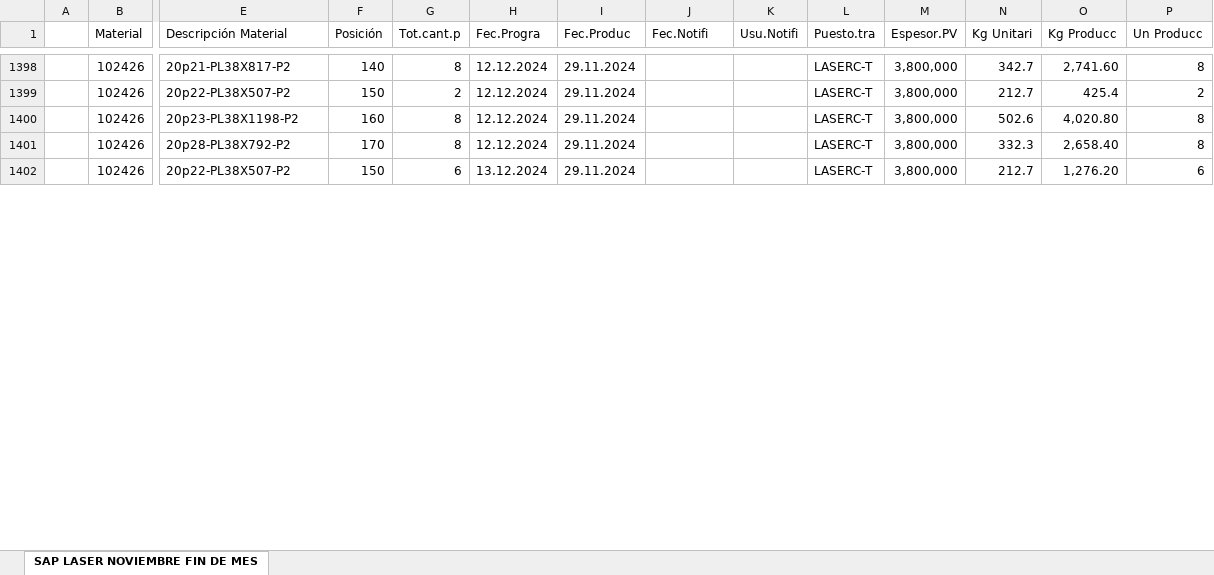
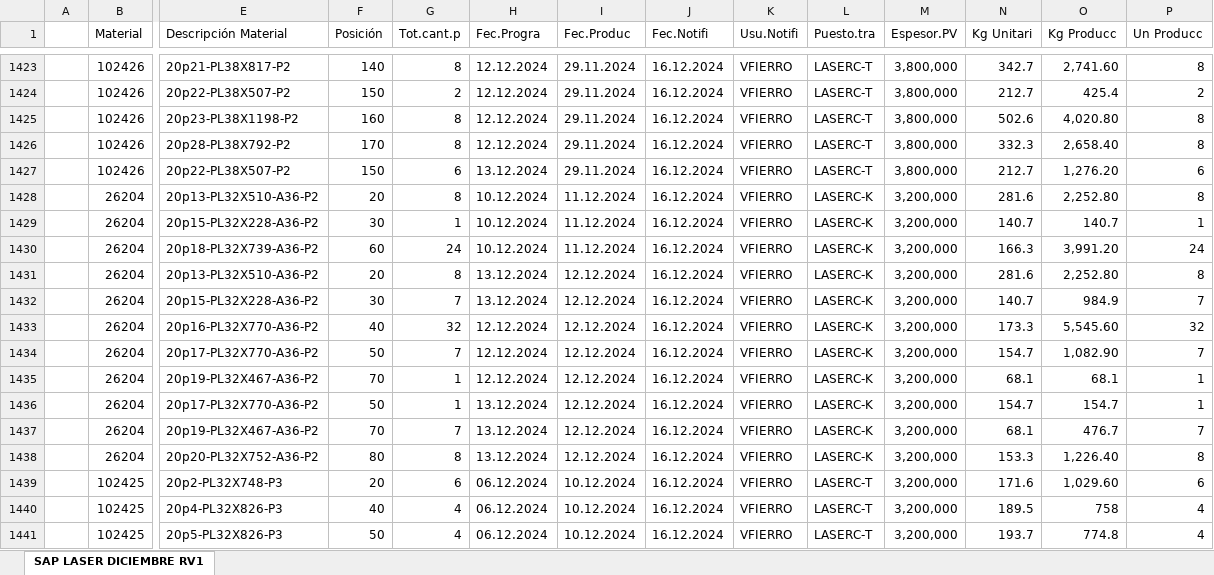
Before and after one commit to jarb29/jamesStreamlit, an Excel workbook: data/CORTE_SAP.xlsx, sheet SAP LASER DICIEMBRE RV1, drawn as a sheet; only a part is shown, gaps mark what is left out; values as stored, in another font and other column widths than the file's, no borders; addresses are those after the commit; rows hold the shown columns only; the diff covers the shown part only; the diff names each change by its address in the sheet, - before the commit and + after, or states it on an @@ line.

```diff
--- a/data/CORTE_SAP.xlsx (sheet SAP LASER DICIEMBRE RV1)
+++ b/data/CORTE_SAP.xlsx (sheet SAP LASER DICIEMBRE RV1)
-sheet tab: SAP LASER NOVIEMBRE FIN DE MES
+sheet tab: SAP LASER DICIEMBRE RV1
-J1423:J1427 (Fec.Notifi): (empty)
+J1423:J1427 (Fec.Notifi): 16.12.2024
-K1423:K1427 (Usu.Notifi): (empty)
+K1423:K1427 (Usu.Notifi): VFIERRO
+row 1428:  | 26204 | 20p13-PL32X510-A36-P2 | 20 | 8 | 10.12.2024 | 11.12.2024 | 16.12.2024 | VFIERRO | LASERC-K | 3,200,000 | 281.6 | 2,252.80 | 8
+row 1429:  | 26204 | 20p15-PL32X228-A36-P2 | 30 | 1 | 10.12.2024 | 11.12.2024 | 16.12.2024 | VFIERRO | LASERC-K | 3,200,000 | 140.7 | 140.7 | 1
+row 1430:  | 26204 | 20p18-PL32X739-A36-P2 | 60 | 24 | 10.12.2024 | 11.12.2024 | 16.12.2024 | VFIERRO | LASERC-K | 3,200,000 | 166.3 | 3,991.20 | 24
+row 1431:  | 26204 | 20p13-PL32X510-A36-P2 | 20 | 8 | 13.12.2024 | 12.12.2024 | 16.12.2024 | VFIERRO | LASERC-K | 3,200,000 | 281.6 | 2,252.80 | 8
+row 1432:  | 26204 | 20p15-PL32X228-A36-P2 | 30 | 7 | 13.12.2024 | 12.12.2024 | 16.12.2024 | VFIERRO | LASERC-K | 3,200,000 | 140.7 | 984.9 | 7
+row 1433:  | 26204 | 20p16-PL32X770-A36-P2 | 40 | 32 | 12.12.2024 | 12.12.2024 | 16.12.2024 | VFIERRO | LASERC-K | 3,200,000 | 173.3 | 5,545.60 | 32
+row 1434:  | 26204 | 20p17-PL32X770-A36-P2 | 50 | 7 | 12.12.2024 | 12.12.2024 | 16.12.2024 | VFIERRO | LASERC-K | 3,200,000 | 154.7 | 1,082.90 | 7
+row 1435:  | 26204 | 20p19-PL32X467-A36-P2 | 70 | 1 | 12.12.2024 | 12.12.2024 | 16.12.2024 | VFIERRO | LASERC-K | 3,200,000 | 68.1 | 68.1 | 1
+row 1436:  | 26204 | 20p17-PL32X770-A36-P2 | 50 | 1 | 13.12.2024 | 12.12.2024 | 16.12.2024 | VFIERRO | LASERC-K | 3,200,000 | 154.7 | 154.7 | 1
+row 1437:  | 26204 | 20p19-PL32X467-A36-P2 | 70 | 7 | 13.12.2024 | 12.12.2024 | 16.12.2024 | VFIERRO | LASERC-K | 3,200,000 | 68.1 | 476.7 | 7
+row 1438:  | 26204 | 20p20-PL32X752-A36-P2 | 80 | 8 | 13.12.2024 | 12.12.2024 | 16.12.2024 | VFIERRO | LASERC-K | 3,200,000 | 153.3 | 1,226.40 | 8
+row 1439:  | 102425 | 20p2-PL32X748-P3 | 20 | 6 | 06.12.2024 | 10.12.2024 | 16.12.2024 | VFIERRO | LASERC-T | 3,200,000 | 171.6 | 1,029.60 | 6
+row 1440:  | 102425 | 20p4-PL32X826-P3 | 40 | 4 | 06.12.2024 | 10.12.2024 | 16.12.2024 | VFIERRO | LASERC-T | 3,200,000 | 189.5 | 758 | 4
+row 1441:  | 102425 | 20p5-PL32X826-P3 | 50 | 4 | 06.12.2024 | 10.12.2024 | 16.12.2024 | VFIERRO | LASERC-T | 3,200,000 | 193.7 | 774.8 | 4
```
Also changed, not shown: 76 added rows and 151 edited cells elsewhere in this sheet, data/tiempo_final.xlsx, 2 other files.
